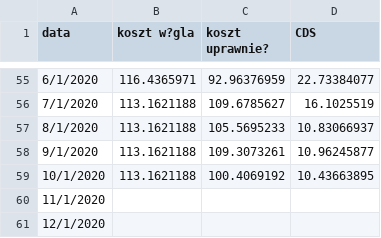
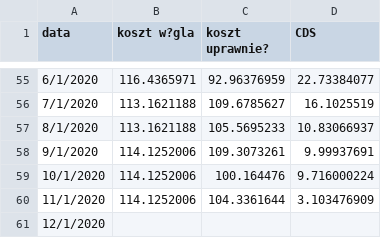
Before and after one commit to ForumEnergiiPL/miesiecznik, a CSV file: cds.csv, drawn as a sheet; only a part is shown, gaps mark what is left out.

Commit message:
Update cds.csv

```diff
--- a/cds.csv
+++ b/cds.csv
@@ -57,5 +57,5 @@ data,koszt w?gla,koszt uprawnie?,CDS
 8/1/2020,113.1621188,105.5695233,10.83066937
-9/1/2020,113.1621188,109.3073261,10.96245877
-10/1/2020,113.1621188,100.4069192,10.43663895
-11/1/2020,,,
+9/1/2020,114.1252006,109.3073261,9.99937691
+10/1/2020,114.1252006,100.164476,9.716000224
+11/1/2020,114.1252006,104.3361644,3.103476909
 12/1/2020,,,
```
